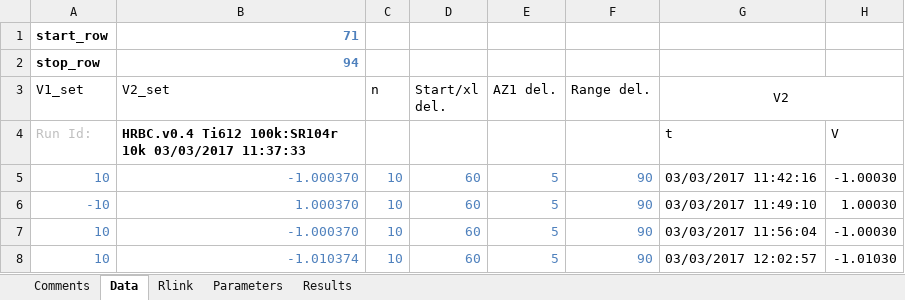
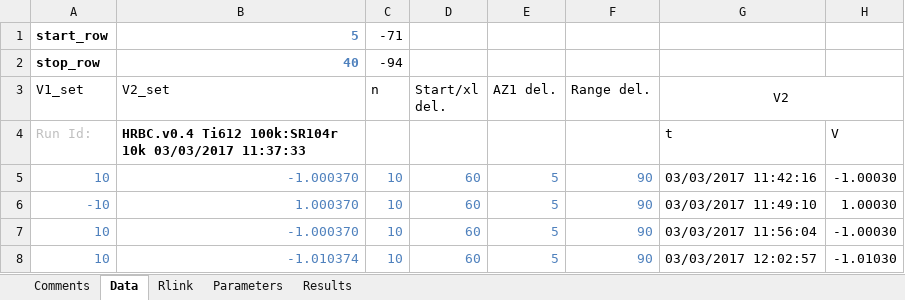
Before and after one commit to tblawson/HRBC, an Excel workbook: HRBC_template.xlsx, sheet Data, drawn as a sheet; only a part is shown; values as stored, in another font and other column widths than the file's, no borders; the diff names each change by its address in the sheet, - before the commit and + after, or states it on an @@ line.

Commit message:
Minor tweak
Checking how git talks to local file system when switching between
branches...

```diff
--- a/HRBC_template.xlsx (sheet Data)
+++ b/HRBC_template.xlsx (sheet Data)
-B1 (V2_set): 71
+B1 (V2_set): 5
-C1 (n): (empty)
+C1 (n): -71
-B2 (V2_set): 94
+B2 (V2_set): 40
-C2 (n): (empty)
+C2 (n): -94
```
